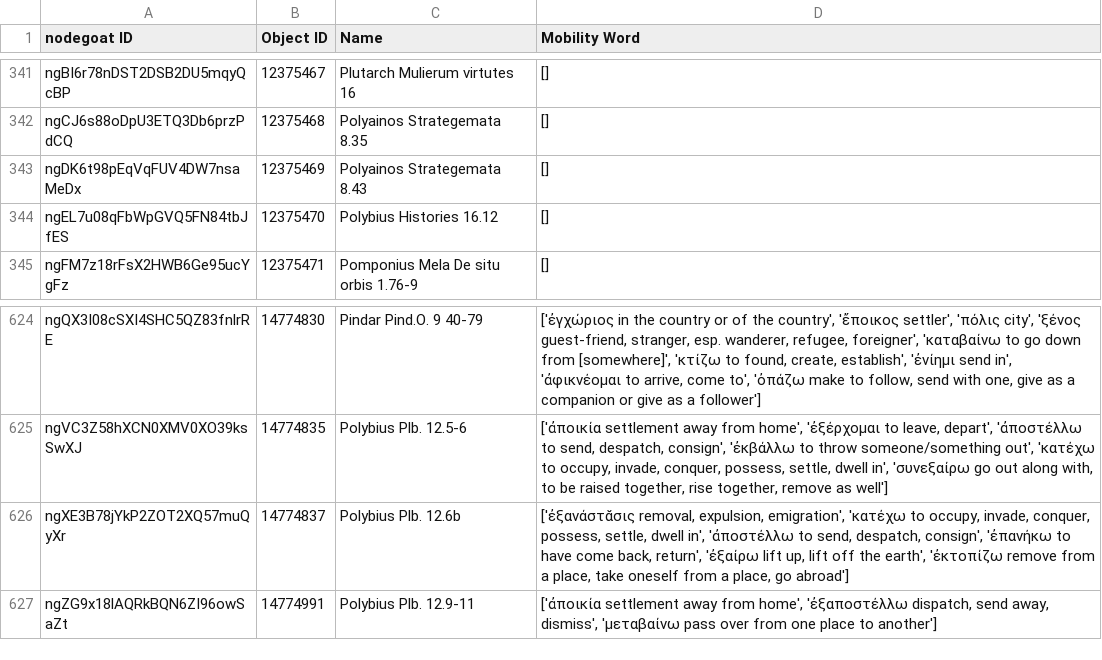
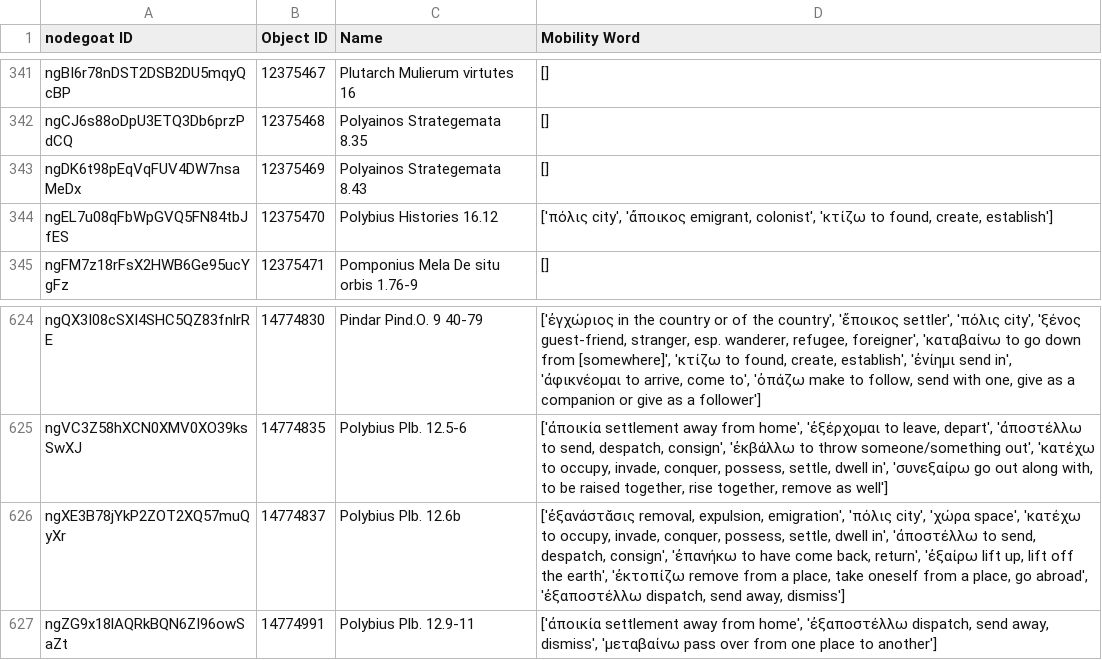
Before and after one commit to pyzmark/migmag, a CSV file: textevid.csv, drawn as a sheet; only a part is shown, gaps mark what is left out.

Commit message:
Data update for Thu 20 Jul 2023 04:01:55 PM MDT

```diff
--- a/textevid.csv
+++ b/textevid.csv
@@ -343,3 +343,3 @@ ngCJ6s88oDpU3ETQ3Db6przPdCQ,12375468,Polyainos Strategemata 8.35,[]
 ngDK6t98pEqVqFUV4DW7nsaMeDx,12375469,Polyainos Strategemata 8.43,[]
-ngEL7u08qFbWpGVQ5FN84tbJfES,12375470,Polybius Histories 16.12,[]
+ngEL7u08qFbWpGVQ5FN84tbJfES,12375470,Polybius Histories 16.12,"['πόλις city', 'ἄποικος emigrant, colonist', 'κτίζω to found, create, establish']"
 ngFM7z18rFsX2HWB6Ge95ucYgFz,12375471,Pomponius Mela De situ orbis 1.76-9,[]
@@ -625,3 +625,3 @@ ngQX3I08cSXI4SHC5QZ83fnlrRE,14774830,Pindar Pind.O. 9 40-79,"['ἐγχώριος
 ngVC3Z58hXCN0XMV0XO39ksSwXJ,14774835,Polybius Plb. 12.5-6,"['ἀποικία settlement away from home', 'ἐξέρχομαι to leave, depart', 'ἀποστέλλω to send, despatch, consign', 'ἐκβάλλω to throw someone/something out', 'κατέχω to occupy, invade, conquer, possess, settle, dwell in', 'συνεξαίρω go out along with, to be raised together,  rise together, remove as well']"
-ngXE3B78jYkP2ZOT2XQ57muQyXr,14774837,Polybius Plb. 12.6b,"['ἐξανάστᾰσις removal, expulsion, emigration', 'κατέχω to occupy, invade, conquer, possess, settle, dwell in', 'ἀποστέλλω to send, despatch, consign', 'ἐπανήκω to have come back, return', 'ἐξαίρω lift up, lift off the earth', 'ἐκτοπίζω remove from a place, take oneself from a place, go abroad']"
+ngXE3B78jYkP2ZOT2XQ57muQyXr,14774837,Polybius Plb. 12.6b,"['ἐξανάστᾰσις removal, expulsion, emigration', 'πόλις city', 'χώρα space', 'κατέχω to occupy, invade, conquer, possess, settle, dwell in', 'ἀποστέλλω to send, despatch, consign', 'ἐπανήκω to have come back, return', 'ἐξαίρω lift up, lift off the earth', 'ἐκτοπίζω remove from a place, take oneself from a place, go abroad', 'ἐξαποστέλλω dispatch, send away, dismiss']"
 ngZG9x18lAQRkBQN6ZI96owSaZt,14774991,Polybius Plb. 12.9-11,"['ἀποικία settlement away from home', 'ἐξαποστέλλω dispatch, send away, dismiss', 'μεταβαίνω pass over from one place to another']"
```
Also changed, not shown: mythjour.csv, 5 other files.
